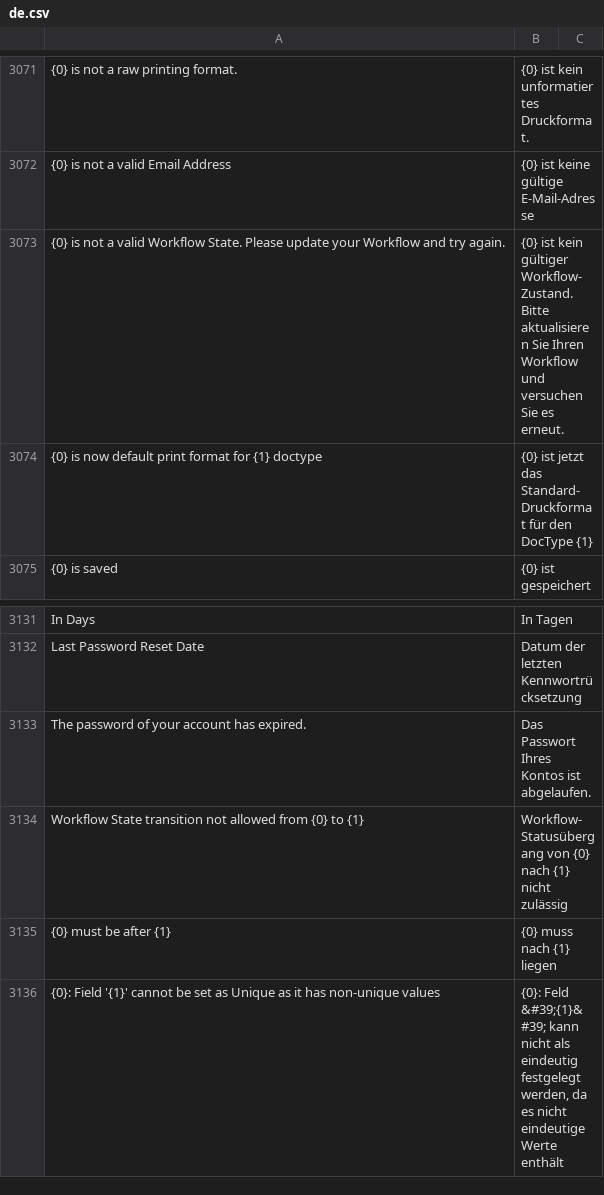
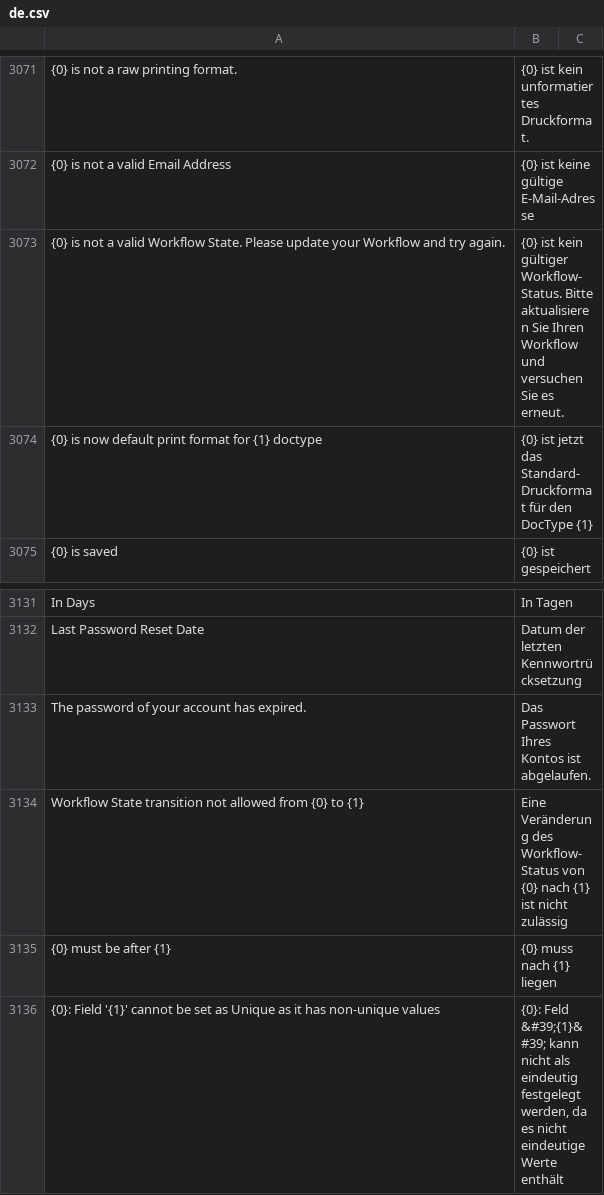
Before and after one commit to experiments001/frappe-sqlite, a CSV file: frappe/translations/de.csv, drawn as a sheet; only a part is shown, gaps mark what is left out; the diff covers the shown part only; the diff names each change by its address in the sheet, - before the commit and + after, or states it on an @@ line.

Commit message:
fix: german translation of workflow state (#20609)

```diff
--- a/frappe/translations/de.csv
+++ b/frappe/translations/de.csv
-B3073: …kein gültiger Workflow-Zustand. Bitte aktualisieren…
+B3073: …kein gültiger Workflow-Status. Bitte aktualisieren…
-B3134: Workflow-Statusübergang von {0} nach {1} nicht zulässig
+B3134: Eine Veränderung des Workflow-Status von {0} nach {1} ist nicht zulässig
```
Also changed, not shown: 8 edited cells elsewhere in this file.
